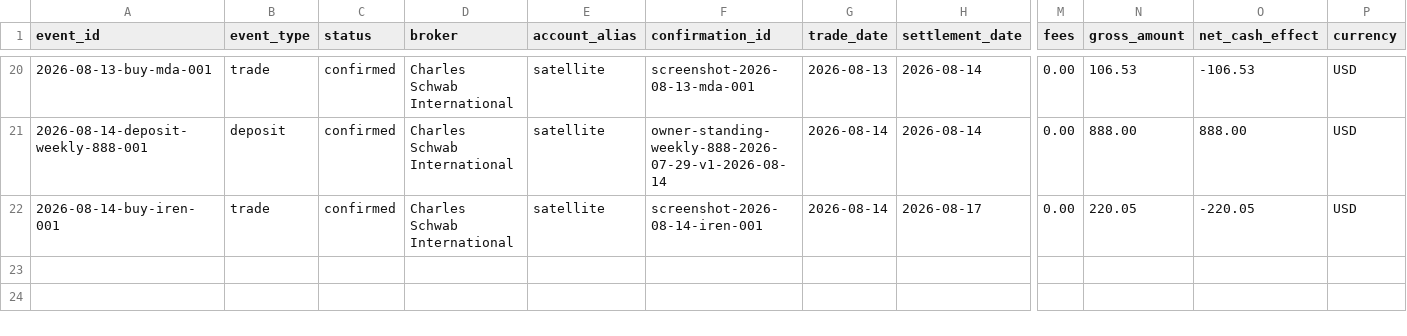
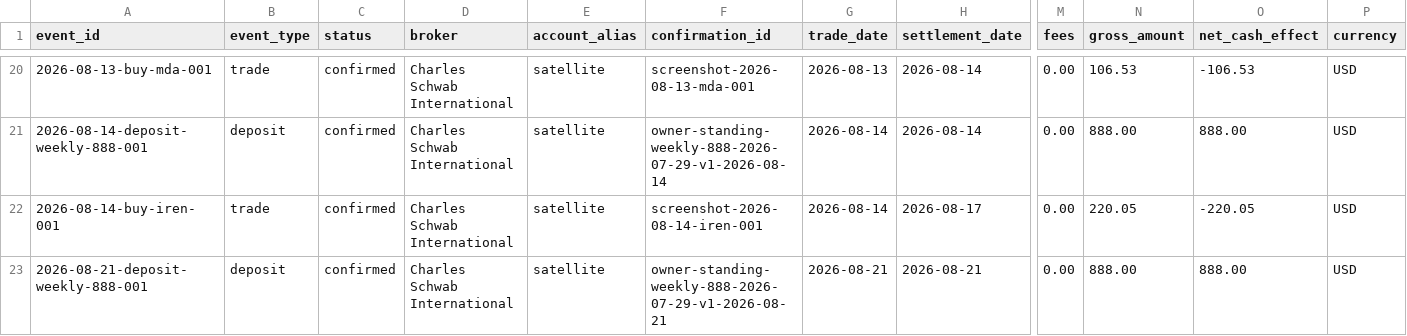
Before and after one commit to WineChord/invest, a CSV file: data/account/ledger.csv, drawn as a sheet; only a part is shown, gaps mark what is left out; rows hold the shown columns only; the diff names each change by its address in the sheet, - before the commit and + after, or states it on an @@ line.

```diff
--- a/data/account/ledger.csv
+++ b/data/account/ledger.csv
+row 23: 2026-08-21-deposit-weekly-888-001 | deposit | confirmed | Charles Schwab International | satellite | owner-standing-weekly-888-2026-07-29-v1-2026-08-21 | 2026-08-21 | 2026-08-21 | 0.00 | 888.00 | 888.00 | USD
```
Also changed, not shown: research/freshness/events.csv, 3 other files.
